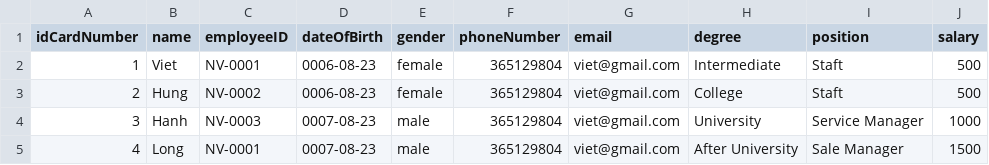
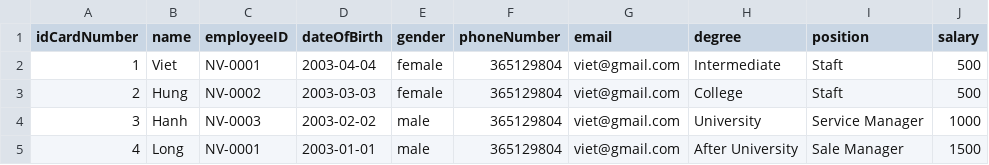
Before and after one commit to thanhviet05x1d/casestudy_module2, a CSV file: data/employee.csv, drawn as a sheet.

```diff
--- a/data/employee.csv
+++ b/data/employee.csv
@@ -1,5 +1,5 @@
 idCardNumber,name,employeeID,dateOfBirth,gender,phoneNumber,email,degree,position,salary
-1,Viet,NV-0001,0006-08-23,female,365129804,viet@gmail.com,Intermediate,Staft,500
-2,Hung,NV-0002,0006-08-23,female,365129804,viet@gmail.com,College,Staft,500
-3,Hanh,NV-0003,0007-08-23,male,365129804,viet@gmail.com,University,Service Manager,1000
-4,Long,NV-0001,0007-08-23,male,365129804,viet@gmail.com,After University,Sale Manager,1500
+1,Viet,NV-0001,2003-04-04,female,365129804,viet@gmail.com,Intermediate,Staft,500
+2,Hung,NV-0002,2003-03-03,female,365129804,viet@gmail.com,College,Staft,500
+3,Hanh,NV-0003,2003-02-02,male,365129804,viet@gmail.com,University,Service Manager,1000
+4,Long,NV-0001,2003-01-01,male,365129804,viet@gmail.com,After University,Sale Manager,1500
```
Also changed, not shown: data/customer.csv, 14 other files.
